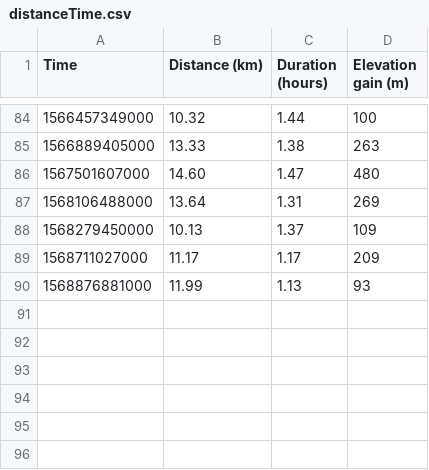
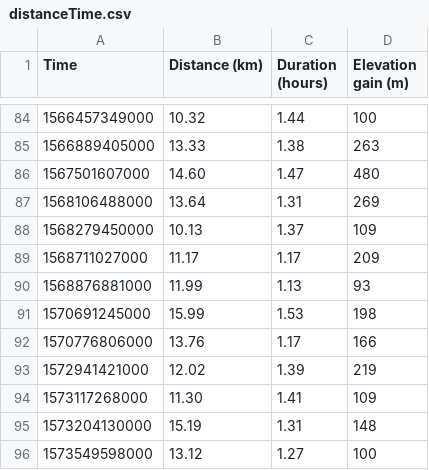
Before and after one commit to ctroupin/ctroupin.github.io, a CSV file: _maps/maps/data/distanceTime.csv, drawn as a sheet; only a part is shown, gaps mark what is left out.

Commit message:
distance time series

```diff
--- a/_maps/maps/data/distanceTime.csv
+++ b/_maps/maps/data/distanceTime.csv
@@ -90 +90,7 @@ Time, Distance (km), Duration (hours), Elevation gain (m)
 1568876881000,11.99,1.13,93
+1570691245000,15.99,1.53,198
+1570776806000,13.76,1.17,166
+1572941421000,12.02,1.39,219
+1573117268000,11.30,1.41,109
+1573204130000,15.19,1.31,148
+1573549598000,13.12,1.27,100
```
